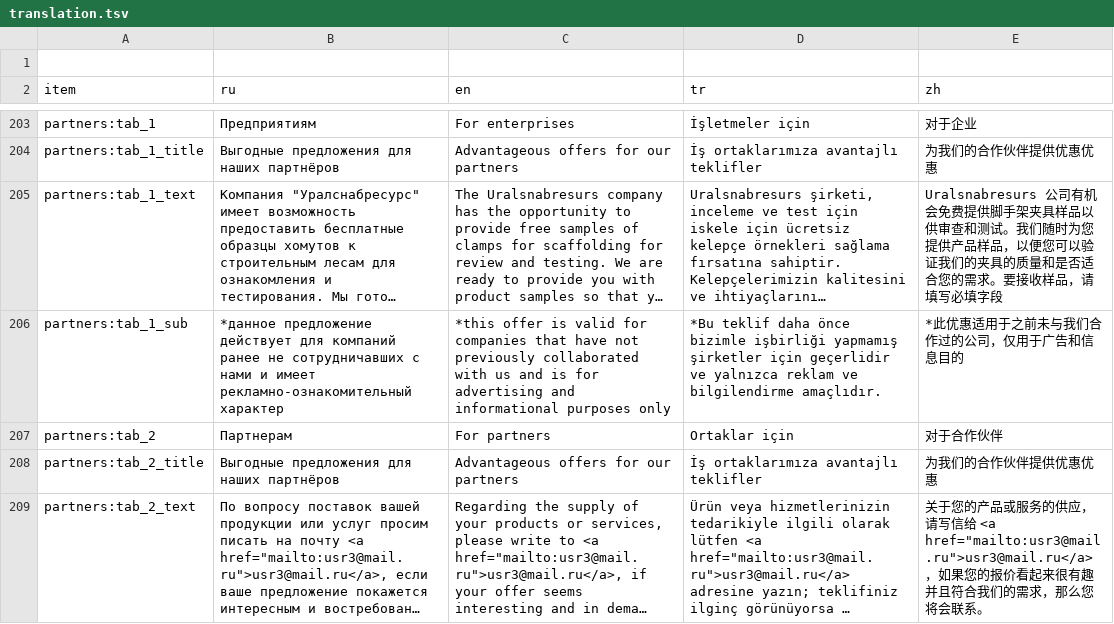
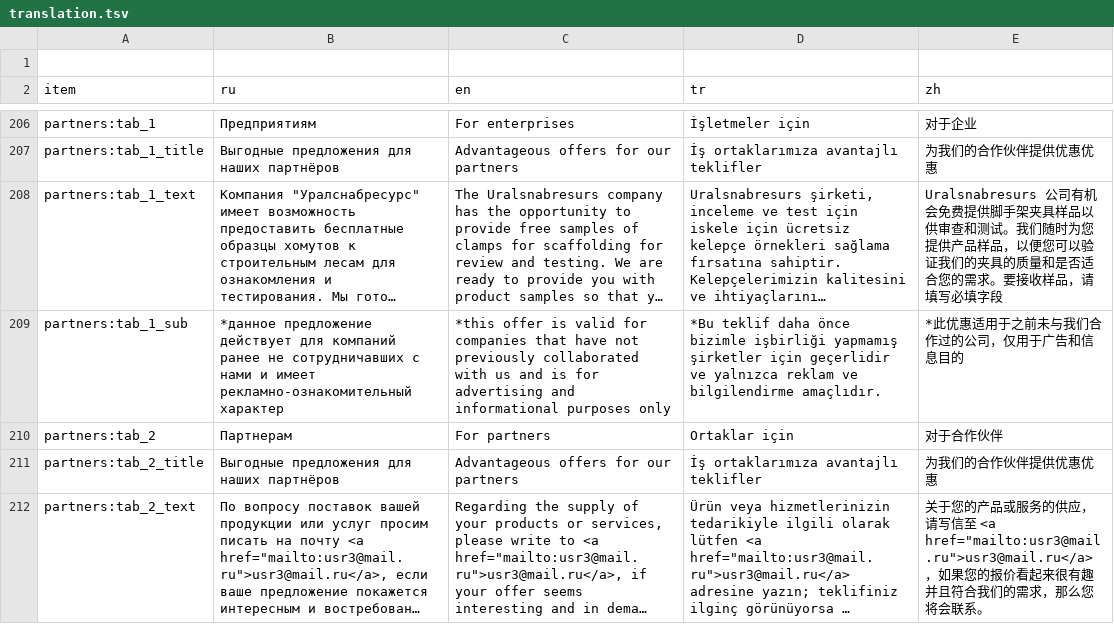
Before and after one commit to lyapkin/visota-front, a TSV file: src/locales/script/translation.tsv, drawn as a sheet; only a part is shown, gaps mark what is left out; long unchanged cells end in …; addresses are those after the commit; the diff covers the shown part only; the diff names each change by its address in the sheet, - before the commit and + after, or states it on an @@ line.

```diff
--- a/src/locales/script/translation.tsv
+++ b/src/locales/script/translation.tsv
-E212 (zh): …，请写信给 <a href="mailto:usr3@mail.ru">usr3@mail.ru</a>，…
+E212 (zh): …，请写信至 <a href="mailto:usr3@mail.ru">usr3@mail.ru</a>，…
```
Also changed, not shown: 3 added rows and 4 edited cells elsewhere in this file, 15 other files.
